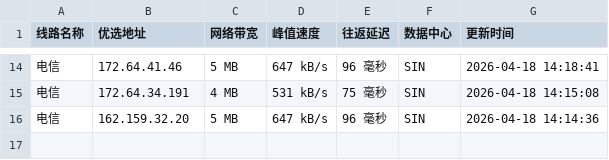
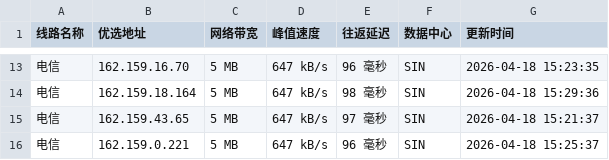
Before and after one commit to xing2kong/cfipv4db, a CSV file: cfip.csv, drawn as a sheet; only a part is shown, gaps mark what is left out; the diff covers the shown part only.

```diff
--- a/cfip.csv
+++ b/cfip.csv
@@ -14,3 +13,4 @@
-电信,172.64.41.46,5 MB,647 kB/s,96 毫秒,SIN,2026-04-18 14:18:41
-电信,172.64.34.191,4 MB,531 kB/s,75 毫秒,SIN,2026-04-18 14:15:08
-电信,162.159.32.20,5 MB,647 kB/s,96 毫秒,SIN,2026-04-18 14:14:36
+电信,162.159.16.70,5 MB,647 kB/s,96 毫秒,SIN,2026-04-18 15:23:35
+电信,162.159.18.164,5 MB,647 kB/s,98 毫秒,SIN,2026-04-18 15:29:36
+电信,162.159.43.65,5 MB,647 kB/s,97 毫秒,SIN,2026-04-18 15:21:37
+电信,162.159.0.221,5 MB,647 kB/s,96 毫秒,SIN,2026-04-18 15:25:37
```
Also changed, not shown: 2 added rows, 3 removed rows and 26 edited cells elsewhere in this file, 1 other file.
